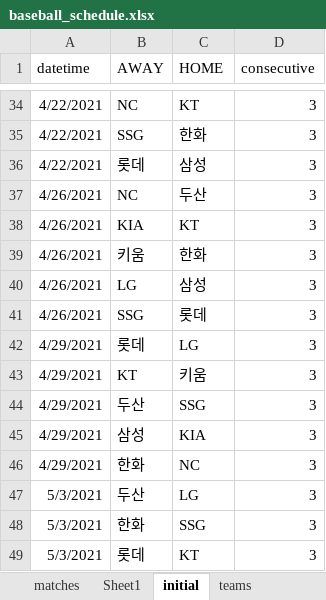
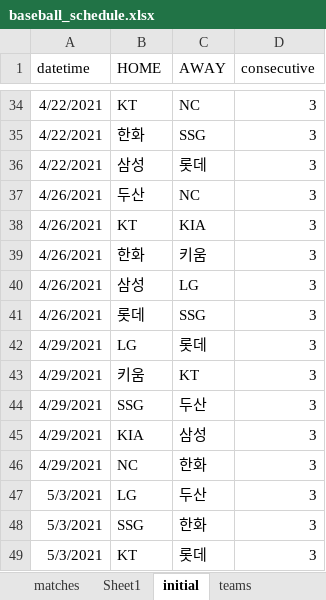
Before and after one commit to drimdrim2002/baseball_import, an Excel workbook: baseball_schedule.xlsx, sheet initial, drawn as a sheet; only a part is shown, gaps mark what is left out; values as stored, in another font and other column widths than the file's, no borders; the diff covers the shown part only; the diff names each change by its address in the sheet, - before the commit and + after, or states it on an @@ line.

Commit message:
[brown] 오타 수정  - initial plan import 완료

```diff
--- a/baseball_schedule.xlsx (sheet initial)
+++ b/baseball_schedule.xlsx (sheet initial)
-B1: AWAY
+B1: HOME
-C1: HOME
+C1: AWAY
-B34 (HOME): NC
+B34 (HOME): KT
-C34 (AWAY): KT
+C34 (AWAY): NC
-B35 (HOME): SSG
+B35 (HOME): 한화
-C35 (AWAY): 한화
+C35 (AWAY): SSG
-B36 (HOME): 롯데
+B36 (HOME): 삼성
-C36 (AWAY): 삼성
+C36 (AWAY): 롯데
-B37 (HOME): NC
+B37 (HOME): 두산
-C37 (AWAY): 두산
+C37 (AWAY): NC
-B38 (HOME): KIA
+B38 (HOME): KT
-C38 (AWAY): KT
+C38 (AWAY): KIA
-B39 (HOME): 키움
+B39 (HOME): 한화
-C39 (AWAY): 한화
+C39 (AWAY): 키움
-B40 (HOME): LG
+B40 (HOME): 삼성
-C40 (AWAY): 삼성
+C40 (AWAY): LG
-B41 (HOME): SSG
+B41 (HOME): 롯데
-C41 (AWAY): 롯데
+C41 (AWAY): SSG
-B42 (HOME): 롯데
+B42 (HOME): LG
-C42 (AWAY): LG
+C42 (AWAY): 롯데
-B43 (HOME): KT
+B43 (HOME): 키움
-C43 (AWAY): 키움
+C43 (AWAY): KT
-B44 (HOME): 두산
+B44 (HOME): SSG
-C44 (AWAY): SSG
+C44 (AWAY): 두산
-B45 (HOME): 삼성
+B45 (HOME): KIA
-C45 (AWAY): KIA
+C45 (AWAY): 삼성
-B46 (HOME): 한화
+B46 (HOME): NC
-C46 (AWAY): NC
+C46 (AWAY): 한화
-B47 (HOME): 두산
+B47 (HOME): LG
-C47 (AWAY): LG
+C47 (AWAY): 두산
-B48 (HOME): 한화
+B48 (HOME): SSG
-C48 (AWAY): SSG
+C48 (AWAY): 한화
-B49 (HOME): 롯데
+B49 (HOME): KT
-C49 (AWAY): KT
+C49 (AWAY): 롯데
```
Also changed, not shown: 519 edited cells elsewhere in this sheet, 2 other files.
